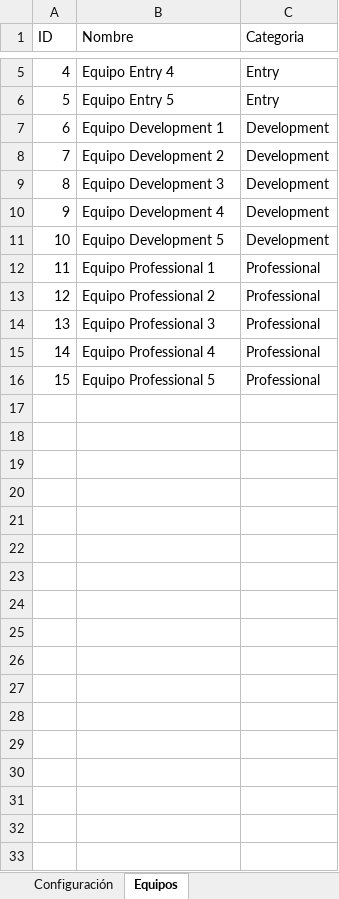
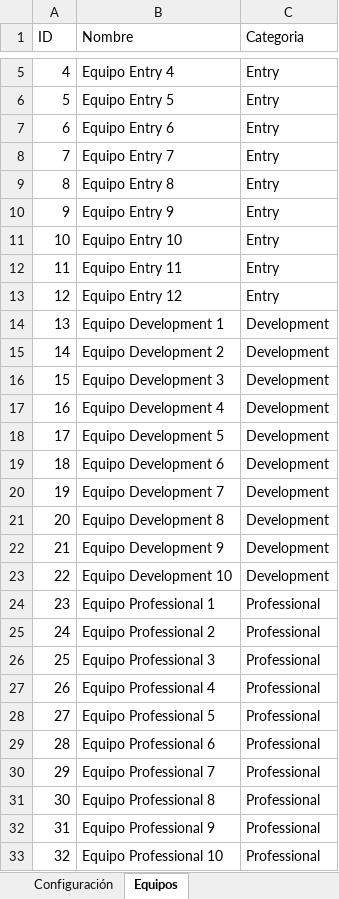
Before and after one commit to Ar4rN1c0/excel-ts-web, an Excel workbook: dummy-input.xlsx, sheet Equipos, drawn as a sheet; only a part is shown, gaps mark what is left out; values as stored, in another font and other column widths than the file's, no borders; addresses are those after the commit; the diff names each change by its address in the sheet, - before the commit and + after, or states it on an @@ line.

```diff
--- a/dummy-input.xlsx (sheet Equipos)
+++ b/dummy-input.xlsx (sheet Equipos)
+row 7: 6 | Equipo Entry 6 | Entry
+row 8: 7 | Equipo Entry 7 | Entry
+row 9: 8 | Equipo Entry 8 | Entry
+row 10: 9 | Equipo Entry 9 | Entry
+row 11: 10 | Equipo Entry 10 | Entry
+row 12: 11 | Equipo Entry 11 | Entry
+row 13: 12 | Equipo Entry 12 | Entry
@@ column A (ID) renumbered between rows 14 and 28 @@
+row 19: 18 | Equipo Development 6 | Development
+row 20: 19 | Equipo Development 7 | Development
+row 21: 20 | Equipo Development 8 | Development
+row 22: 21 | Equipo Development 9 | Development
+row 23: 22 | Equipo Development 10 | Development
+row 29: 28 | Equipo Professional 6 | Professional
+row 30: 29 | Equipo Professional 7 | Professional
+row 31: 30 | Equipo Professional 8 | Professional
+row 32: 31 | Equipo Professional 9 | Professional
+row 33: 32 | Equipo Professional 10 | Professional
```
Also changed, not shown: sheet Configuración, 5 other files.
